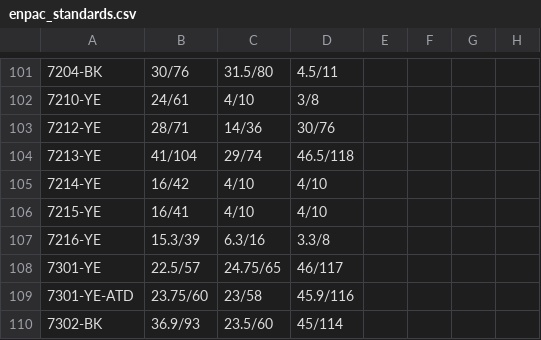
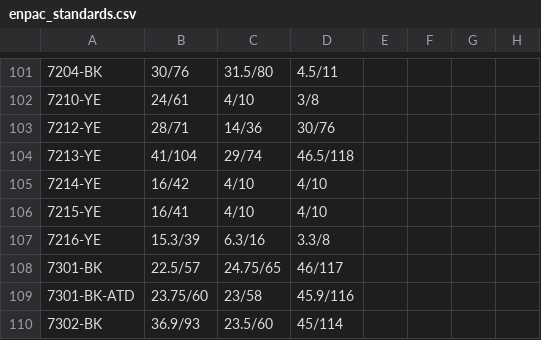
Before and after one commit to chaffeqa/ENPAC, a CSV file: db/csv_files/enpac_standards.csv, drawn as a sheet; only a part is shown, gaps mark what is left out; the diff names each change by its address in the sheet, - before the commit and + after, or states it on an @@ line.

```diff
--- a/db/csv_files/enpac_standards.csv
+++ b/db/csv_files/enpac_standards.csv
-A108: 7301-YE
+A108: 7301-BK
-A109: 7301-YE-ATD
+A109: 7301-BK-ATD
```
Also changed, not shown: db/csv_files/enpac_circulars.csv, db/csv_files/enpac_products.csv, 2 other files.
